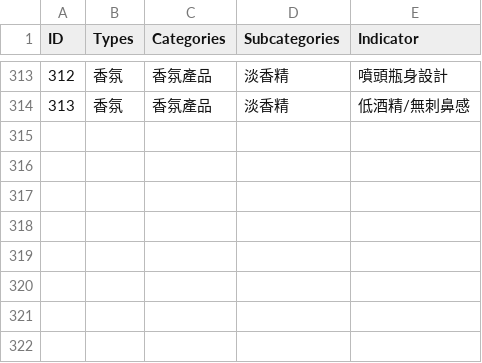
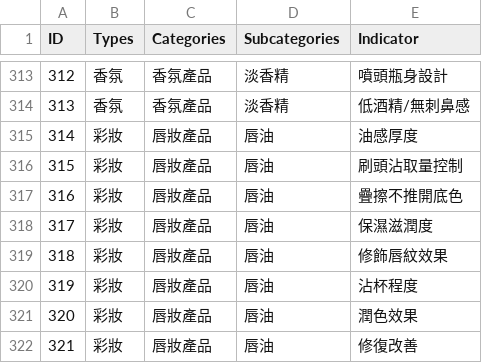
Before and after one commit to eugeneyu-dotcom/theglowmakeup, a CSV file: csv/Indicator.csv, drawn as a sheet; only a part is shown, gaps mark what is left out; the diff names each change by its address in the sheet, - before the commit and + after, or states it on an @@ line.

```diff
--- a/csv/Indicator.csv
+++ b/csv/Indicator.csv
+row 315: 314 | 彩妝 | 唇妝產品 | 唇油 | 油感厚度
+row 316: 315 | 彩妝 | 唇妝產品 | 唇油 | 刷頭沾取量控制
+row 317: 316 | 彩妝 | 唇妝產品 | 唇油 | 疊擦不推開底色
+row 318: 317 | 彩妝 | 唇妝產品 | 唇油 | 保濕滋潤度
+row 319: 318 | 彩妝 | 唇妝產品 | 唇油 | 修飾唇紋效果
+row 320: 319 | 彩妝 | 唇妝產品 | 唇油 | 沾杯程度
+row 321: 320 | 彩妝 | 唇妝產品 | 唇油 | 潤色效果
+row 322: 321 | 彩妝 | 唇妝產品 | 唇油 | 修復改善
```
Also changed, not shown: csv/AI_Scores.csv, csv/Items.csv, 16 other files.
